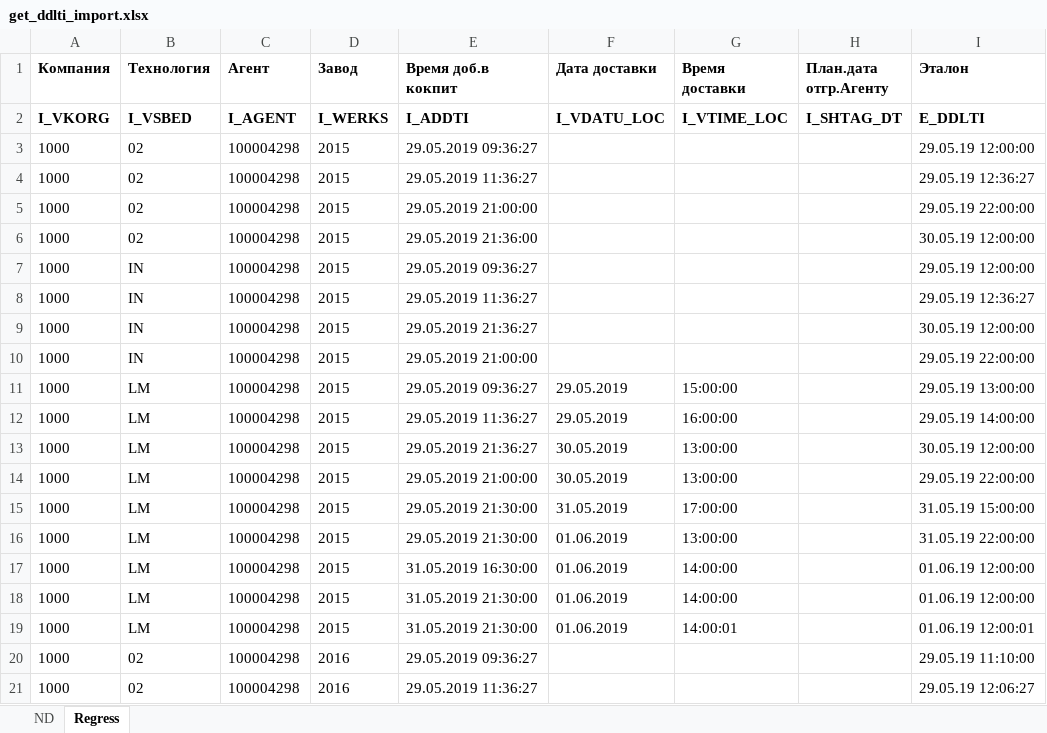
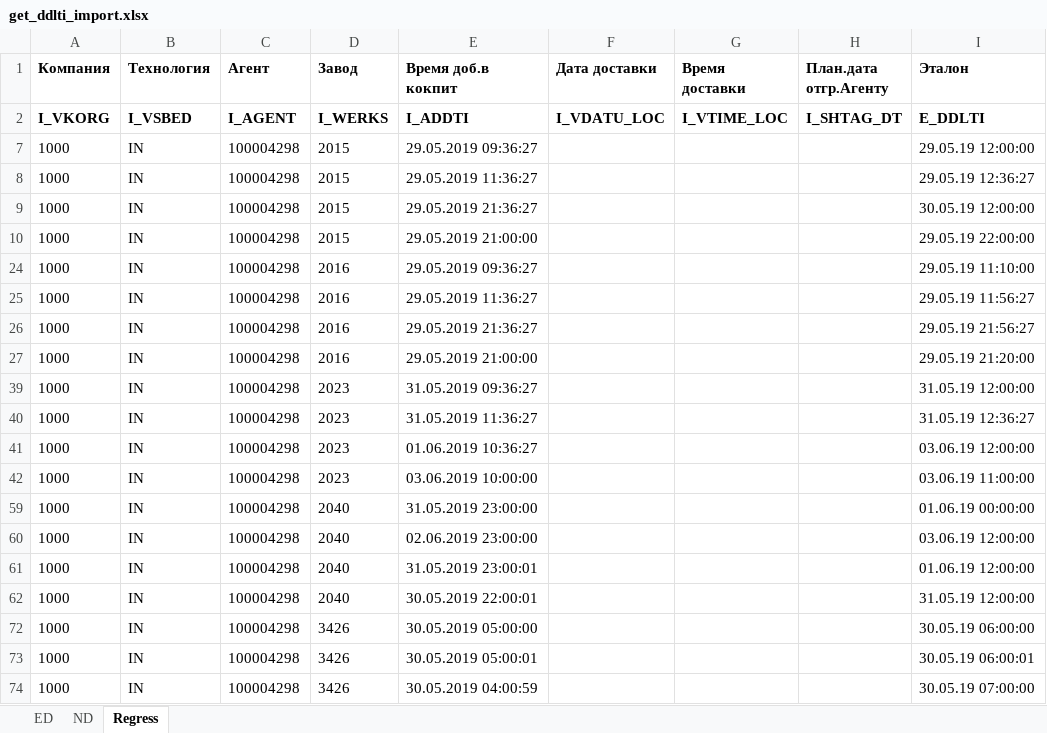
Before and after one commit to kamenevdn/SAP, an Excel workbook: Cockpit/get_ddlti_import.xlsx, sheet Regress, drawn as a sheet; only a part is shown; the shorter side is filled out with more unchanged rows; values as stored, in another font and other column widths than the file's, no borders; the diff covers the shown part only; the diff names each change by its address in the sheet, - before the commit and + after, or states it on an @@ line.

```diff
--- a/Cockpit/get_ddlti_import.xlsx (sheet Regress)
+++ b/Cockpit/get_ddlti_import.xlsx (sheet Regress)
+sheet tab: ED
@@ row 3 hidden: 1000 | 02 | 100004298 | 2015 | 29.05.2019 09:36:27 |  |  |  | 29.05.19 12:00:00 @@
@@ row 4 hidden: 1000 | 02 | 100004298 | 2015 | 29.05.2019 11:36:27 |  |  |  | 29.05.19 12:36:27 @@
@@ row 5 hidden: 1000 | 02 | 100004298 | 2015 | 29.05.2019 21:00:00 |  |  |  | 29.05.19 22:00:00 @@
@@ row 6 hidden: 1000 | 02 | 100004298 | 2015 | 29.05.2019 21:36:00 |  |  |  | 30.05.19 12:00:00 @@
@@ row 11 hidden: 1000 | LM | 100004298 | 2015 | 29.05.2019 09:36:27 | 29.05.2019 | 15:00:00 |  | 29.05.19 13:00:00 @@
@@ row 12 hidden: 1000 | LM | 100004298 | 2015 | 29.05.2019 11:36:27 | 29.05.2019 | 16:00:00 |  | 29.05.19 14:00:00 @@
@@ row 13 hidden: 1000 | LM | 100004298 | 2015 | 29.05.2019 21:36:27 | 30.05.2019 | 13:00:00 |  | 30.05.19 12:00:00 @@
@@ row 14 hidden: 1000 | LM | 100004298 | 2015 | 29.05.2019 21:00:00 | 30.05.2019 | 13:00:00 |  | 29.05.19 22:00:00 @@
@@ row 15 hidden: 1000 | LM | 100004298 | 2015 | 29.05.2019 21:30:00 | 31.05.2019 | 17:00:00 |  | 31.05.19 15:00:00 @@
@@ row 16 hidden: 1000 | LM | 100004298 | 2015 | 29.05.2019 21:30:00 | 01.06.2019 | 13:00:00 |  | 31.05.19 22:00:00 @@
@@ row 17 hidden: 1000 | LM | 100004298 | 2015 | 31.05.2019 16:30:00 | 01.06.2019 | 14:00:00 |  | 01.06.19 12:00:00 @@
@@ row 18 hidden: 1000 | LM | 100004298 | 2015 | 31.05.2019 21:30:00 | 01.06.2019 | 14:00:00 |  | 01.06.19 12:00:00 @@
@@ row 19 hidden: 1000 | LM | 100004298 | 2015 | 31.05.2019 21:30:00 | 01.06.2019 | 14:00:01 |  | 01.06.19 12:00:01 @@
@@ row 20 hidden: 1000 | 02 | 100004298 | 2016 | 29.05.2019 09:36:27 |  |  |  | 29.05.19 11:10:00 @@
@@ row 21 hidden: 1000 | 02 | 100004298 | 2016 | 29.05.2019 11:36:27 |  |  |  | 29.05.19 12:06:27 @@
```
Also changed, not shown: 72 hidden or unhidden rows elsewhere in this sheet, Cockpit/ND_template_ERD.xlsx, 11 other files.
